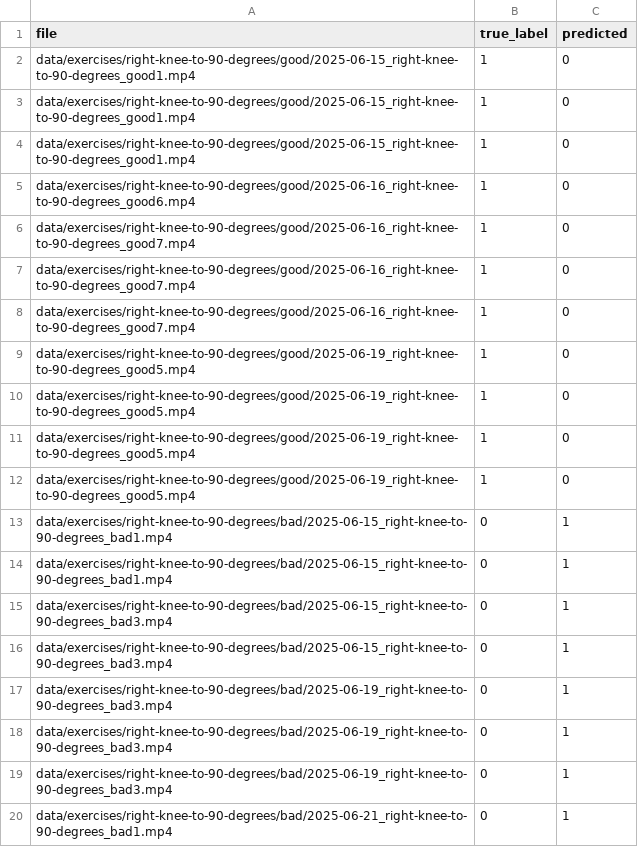
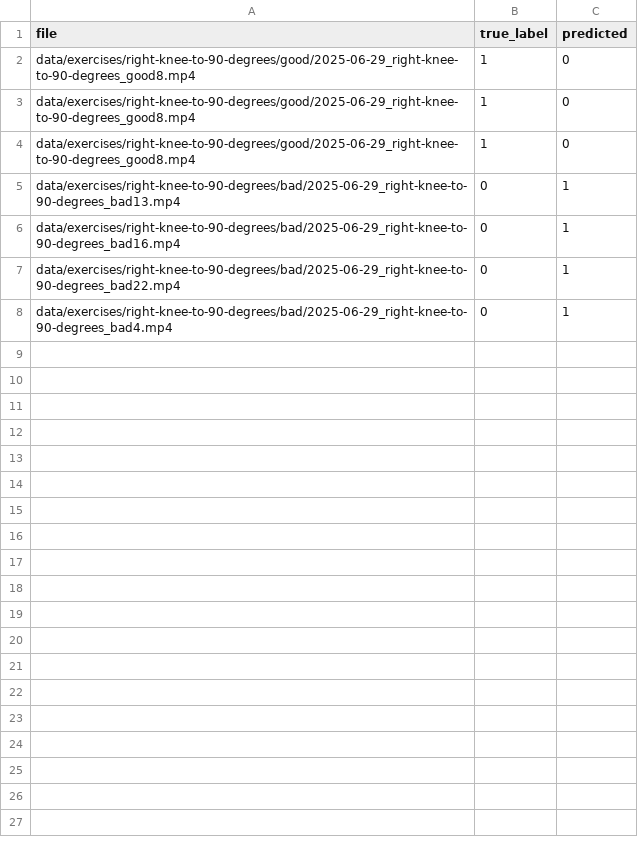
Before and after one commit to Erangolan/coach-ai-service, a CSV file: misclassified.csv, drawn as a sheet.

```diff
--- a/misclassified.csv
+++ b/misclassified.csv
@@ -1,20 +1,8 @@
 file,true_label,predicted
-data/exercises/right-knee-to-90-degrees/good/2025-06-15_right-knee-to-90-degrees_good1.mp4,1,0
-data/exercises/right-knee-to-90-degrees/good/2025-06-15_right-knee-to-90-degrees_good1.mp4,1,0
-data/exercises/right-knee-to-90-degrees/good/2025-06-15_right-knee-to-90-degrees_good1.mp4,1,0
-data/exercises/right-knee-to-90-degrees/good/2025-06-16_right-knee-to-90-degrees_good6.mp4,1,0
-data/exercises/right-knee-to-90-degrees/good/2025-06-16_right-knee-to-90-degrees_good7.mp4,1,0
-data/exercises/right-knee-to-90-degrees/good/2025-06-16_right-knee-to-90-degrees_good7.mp4,1,0
-data/exercises/right-knee-to-90-degrees/good/2025-06-16_right-knee-to-90-degrees_good7.mp4,1,0
-data/exercises/right-knee-to-90-degrees/good/2025-06-19_right-knee-to-90-degrees_good5.mp4,1,0
-data/exercises/right-knee-to-90-degrees/good/2025-06-19_right-knee-to-90-degrees_good5.mp4,1,0
-data/exercises/right-knee-to-90-degrees/good/2025-06-19_right-knee-to-90-degrees_good5.mp4,1,0
-data/exercises/right-knee-to-90-degrees/good/2025-06-19_right-knee-to-90-degrees_good5.mp4,1,0
-data/exercises/right-knee-to-90-degrees/bad/2025-06-15_right-knee-to-90-degrees_bad1.mp4,0,1
-data/exercises/right-knee-to-90-degrees/bad/2025-06-15_right-knee-to-90-degrees_bad1.mp4,0,1
-data/exercises/right-knee-to-90-degrees/bad/2025-06-15_right-knee-to-90-degrees_bad3.mp4,0,1
-data/exercises/right-knee-to-90-degrees/bad/2025-06-15_right-knee-to-90-degrees_bad3.mp4,0,1
-data/exercises/right-knee-to-90-degrees/bad/2025-06-19_right-knee-to-90-degrees_bad3.mp4,0,1
-data/exercises/right-knee-to-90-degrees/bad/2025-06-19_right-knee-to-90-degrees_bad3.mp4,0,1
-data/exercises/right-knee-to-90-degrees/bad/2025-06-19_right-knee-to-90-degrees_bad3.mp4,0,1
-data/exercises/right-knee-to-90-degrees/bad/2025-06-21_right-knee-to-90-degrees_bad1.mp4,0,1
+data/exercises/right-knee-to-90-degrees/good/2025-06-29_right-knee-to-90-degrees_good8.mp4,1,0
+data/exercises/right-knee-to-90-degrees/good/2025-06-29_right-knee-to-90-degrees_good8.mp4,1,0
+data/exercises/right-knee-to-90-degrees/good/2025-06-29_right-knee-to-90-degrees_good8.mp4,1,0
+data/exercises/right-knee-to-90-degrees/bad/2025-06-29_right-knee-to-90-degrees_bad13.mp4,0,1
+data/exercises/right-knee-to-90-degrees/bad/2025-06-29_right-knee-to-90-degrees_bad16.mp4,0,1
+data/exercises/right-knee-to-90-degrees/bad/2025-06-29_right-knee-to-90-degrees_bad22.mp4,0,1
+data/exercises/right-knee-to-90-degrees/bad/2025-06-29_right-knee-to-90-degrees_bad4.mp4,0,1
```
Also changed, not shown: 32 other files.
